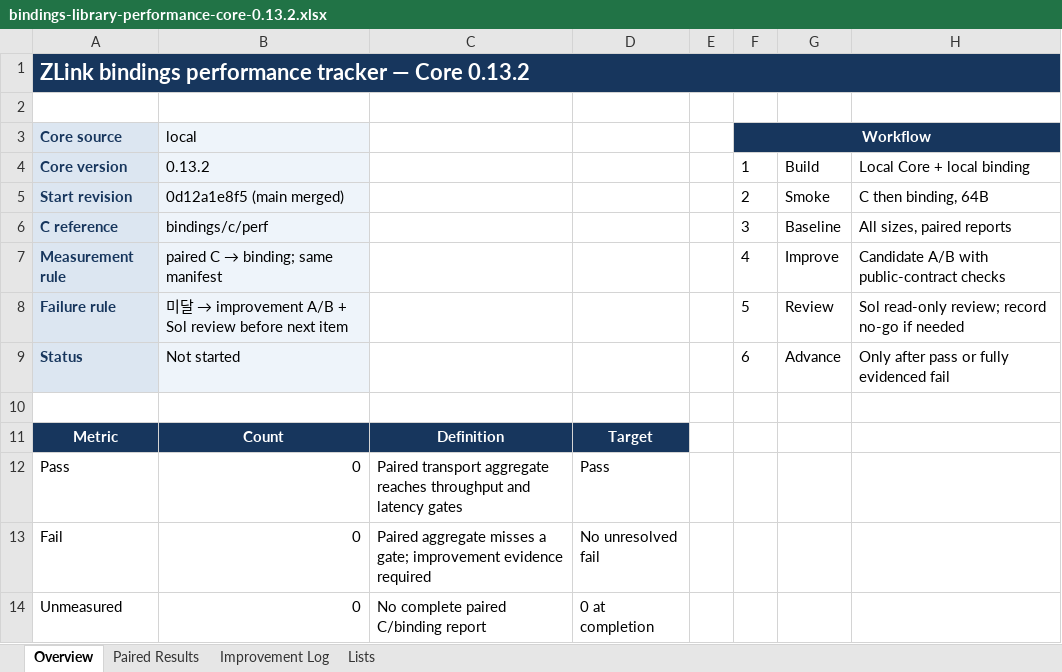
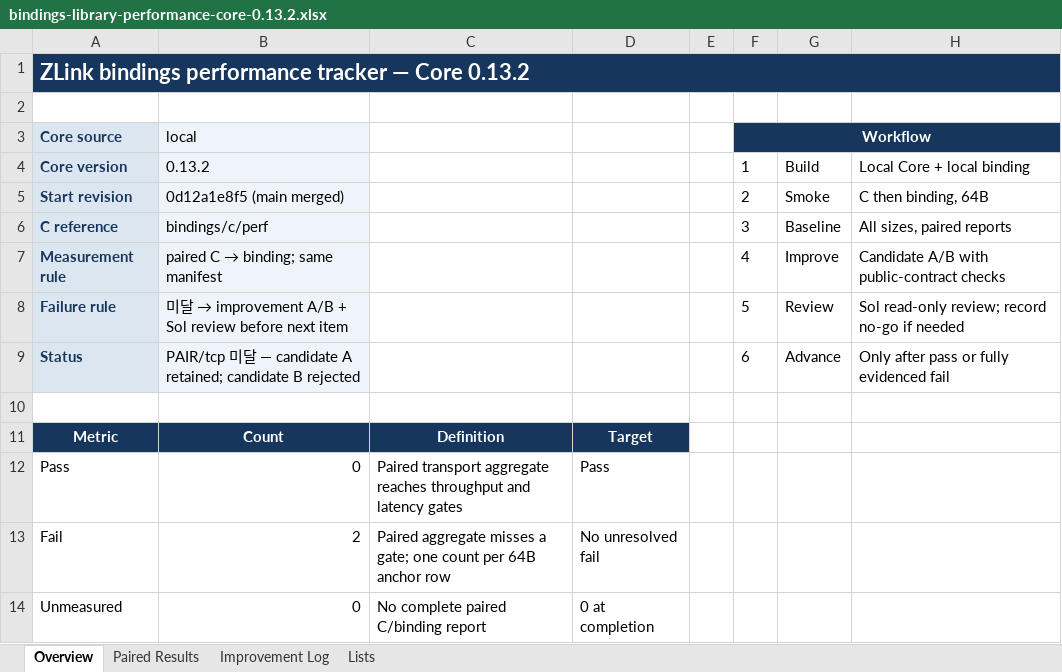
Before and after one commit to zlink-systems/zlink, an Excel workbook: doc/perf/perf/bindings-0.13.2/bindings-library-performance-core-0.13.2.xlsx, sheet Overview, drawn as a sheet; values as stored, in another font and other column widths than the file's, no borders; the diff names each change by its address in the sheet, - before the commit and + after, or states it on an @@ line.

```diff
--- a/doc/perf/perf/bindings-0.13.2/bindings-library-performance-core-0.13.2.xlsx (sheet Overview)
+++ b/doc/perf/perf/bindings-0.13.2/bindings-library-performance-core-0.13.2.xlsx (sheet Overview)
-B9 (local): Not started
+B9 (local): PAIR/tcp 미달 — candidate A retained; candidate B rejected
-B13 (local): 0
+B13 (local): 2
-C13: …a gate; improvement evidence required
+C13: …a gate; one count per 64B anchor row
```
Also changed, not shown: sheet Paired Results, sheet Improvement Log, formulas that keep their value, 3 other files.
